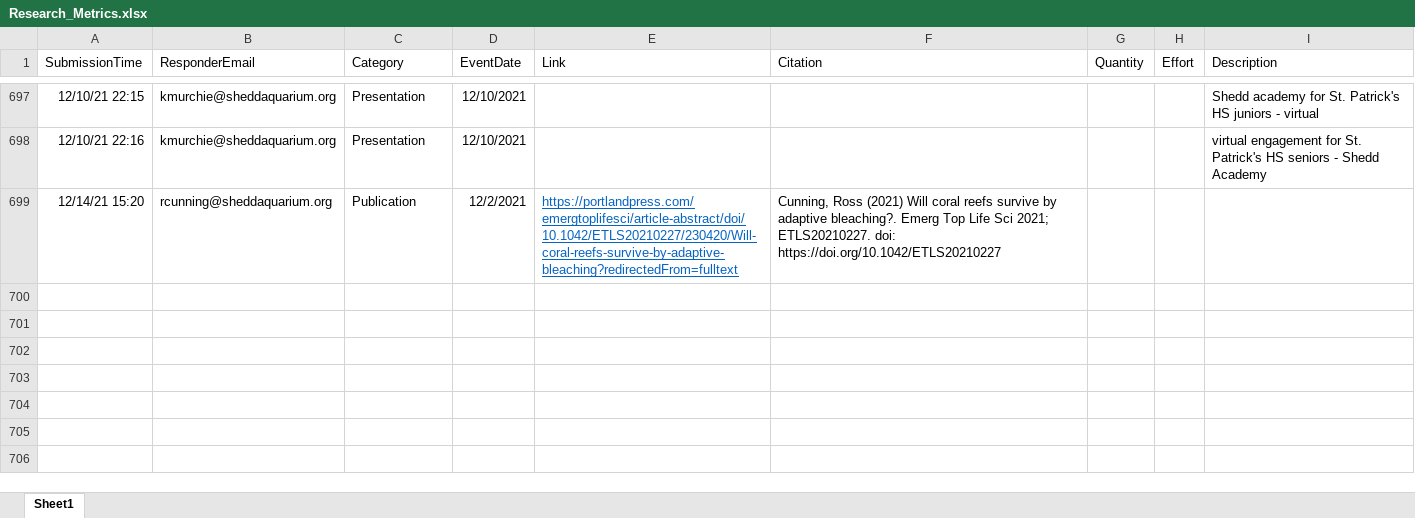
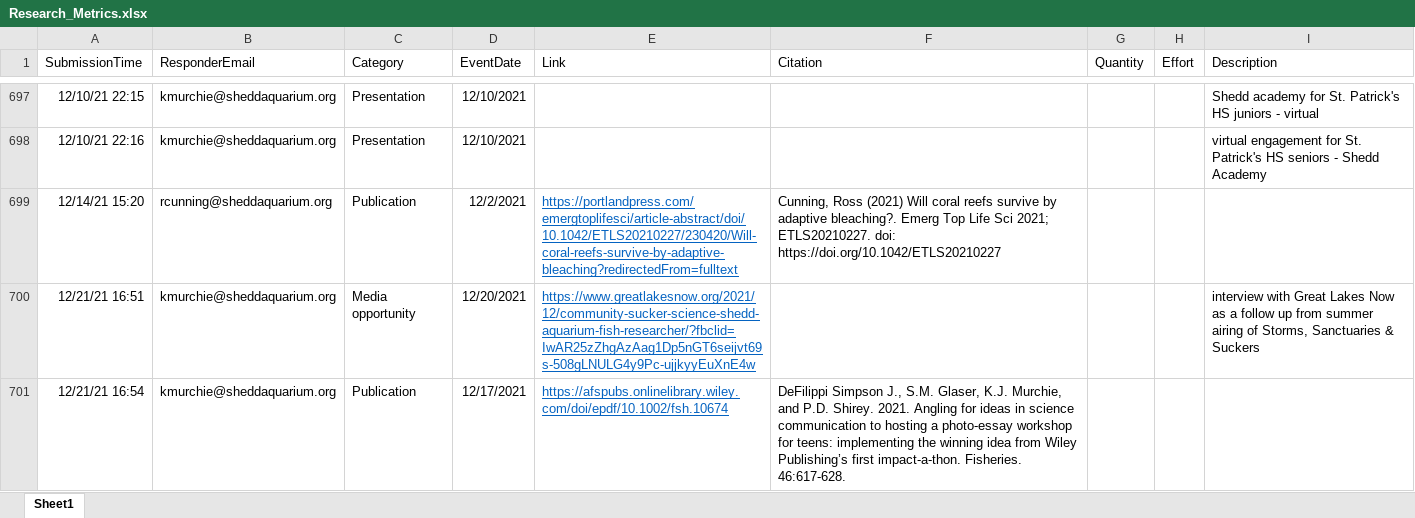
Before and after one commit to jrcunning/HC_metrics, an Excel workbook: data/Research_Metrics.xlsx, sheet Sheet1, drawn as a sheet; only a part is shown, gaps mark what is left out; values as stored, in another font and other column widths than the file's, no borders; table styles not drawn; the diff names each change by its address in the sheet, - before the commit and + after, or states it on an @@ line.

```diff
--- a/data/Research_Metrics.xlsx (sheet Sheet1)
+++ b/data/Research_Metrics.xlsx (sheet Sheet1)
+row 700: 12/21/21 16:51 | kmurchie@sheddaquarium.org | Media opportunity | 12/20/2021 | https://www.greatlakesnow.org/2021/12/community-sucker-science-shedd-aquarium-fish-researcher/?fbclid=IwAR25zZhgAzAag1Dp5nGT6seijvt69s-508gLNULG4y9Pc-ujjkyyEuXnE4w |  |  |  | interview with Great Lakes Now as a follow up from summer airing of Storms, Sanctuaries & Suckers
+row 701: 12/21/21 16:54 | kmurchie@sheddaquarium.org | Publication | 12/17/2021 | https://afspubs.onlinelibrary.wiley.com/doi/epdf/10.1002/fsh.10674 | DeFilippi Simpson J., S.M. Glaser, K.J. Murchie, and P.D. Shirey. 2021. Angling for ideas in science communication to hosting a photo-essay workshop for teens: implementing the winning idea from Wiley Publishing’s first impact-a-thon. Fisheries. 46:617-628.
```
Also changed, not shown: 2 other files.
